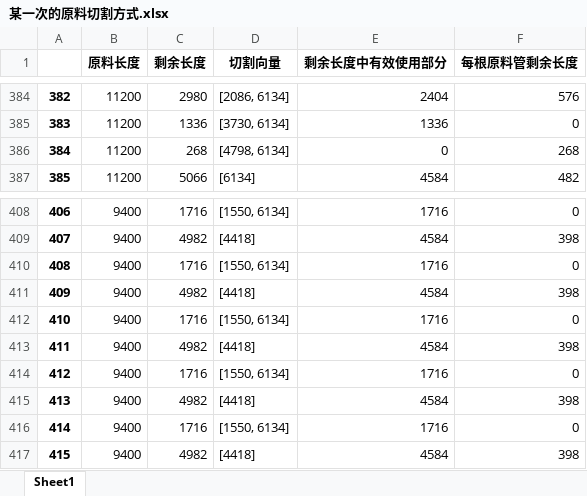
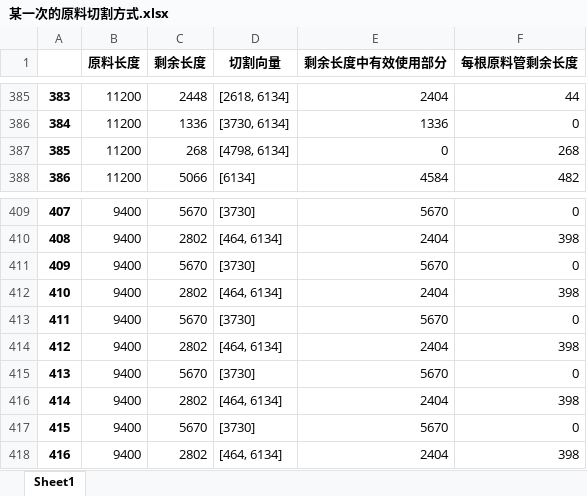
Before and after one commit to jmx01/initial, an Excel workbook: 某一次的原料切割方式.xlsx, sheet Sheet1, drawn as a sheet; only a part is shown, gaps mark what is left out; values as stored, in another font and other column widths than the file's, no borders; addresses are those after the commit; the diff covers the shown part only; the diff names each change by its address in the sheet, - before the commit and + after, or states it on an @@ line.

```diff
--- a/某一次的原料切割方式.xlsx (sheet Sheet1)
+++ b/某一次的原料切割方式.xlsx (sheet Sheet1)
@@ column A renumbered from row 160 down @@
-C385 (剩余长度): 2980
+C385 (剩余长度): 2448
-D385 (切割向量): [2086, 6134]
+D385 (切割向量): [2618, 6134]
-F385 (每根原料管剩余长度): 576
+F385 (每根原料管剩余长度): 44
-C409 (剩余长度): 1716
+C409 (剩余长度): 5670
-D409 (切割向量): [1550, 6134]
+D409 (切割向量): [3730]
-E409 (剩余长度中有效使用部分): 1716
+E409 (剩余长度中有效使用部分): 5670
-C410 (剩余长度): 4982
+C410 (剩余长度): 2802
-D410 (切割向量): [4418]
+D410 (切割向量): [464, 6134]
-E410 (剩余长度中有效使用部分): 4584
+E410 (剩余长度中有效使用部分): 2404
-C411 (剩余长度): 1716
+C411 (剩余长度): 5670
-D411 (切割向量): [1550, 6134]
+D411 (切割向量): [3730]
-E411 (剩余长度中有效使用部分): 1716
+E411 (剩余长度中有效使用部分): 5670
-C412 (剩余长度): 4982
+C412 (剩余长度): 2802
-D412 (切割向量): [4418]
+D412 (切割向量): [464, 6134]
-E412 (剩余长度中有效使用部分): 4584
+E412 (剩余长度中有效使用部分): 2404
-C413 (剩余长度): 1716
+C413 (剩余长度): 5670
-D413 (切割向量): [1550, 6134]
+D413 (切割向量): [3730]
-E413 (剩余长度中有效使用部分): 1716
+E413 (剩余长度中有效使用部分): 5670
-C414 (剩余长度): 4982
+C414 (剩余长度): 2802
-D414 (切割向量): [4418]
+D414 (切割向量): [464, 6134]
-E414 (剩余长度中有效使用部分): 4584
+E414 (剩余长度中有效使用部分): 2404
-C415 (剩余长度): 1716
+C415 (剩余长度): 5670
-D415 (切割向量): [1550, 6134]
+D415 (切割向量): [3730]
-E415 (剩余长度中有效使用部分): 1716
+E415 (剩余长度中有效使用部分): 5670
-C416 (剩余长度): 4982
+C416 (剩余长度): 2802
-D416 (切割向量): [4418]
+D416 (切割向量): [464, 6134]
-E416 (剩余长度中有效使用部分): 4584
+E416 (剩余长度中有效使用部分): 2404
-C417 (剩余长度): 1716
+C417 (剩余长度): 5670
-D417 (切割向量): [1550, 6134]
+D417 (切割向量): [3730]
-E417 (剩余长度中有效使用部分): 1716
+E417 (剩余长度中有效使用部分): 5670
-C418 (剩余长度): 4982
+C418 (剩余长度): 2802
-D418 (切割向量): [4418]
+D418 (切割向量): [464, 6134]
-E418 (剩余长度中有效使用部分): 4584
+E418 (剩余长度中有效使用部分): 2404
```
Also changed, not shown: 27 added rows, 25 removed rows, 134 moved rows and 51 edited cells elsewhere in this sheet, zone.xlsx, 此次切割剩余原料.xlsx, 4 other files.
